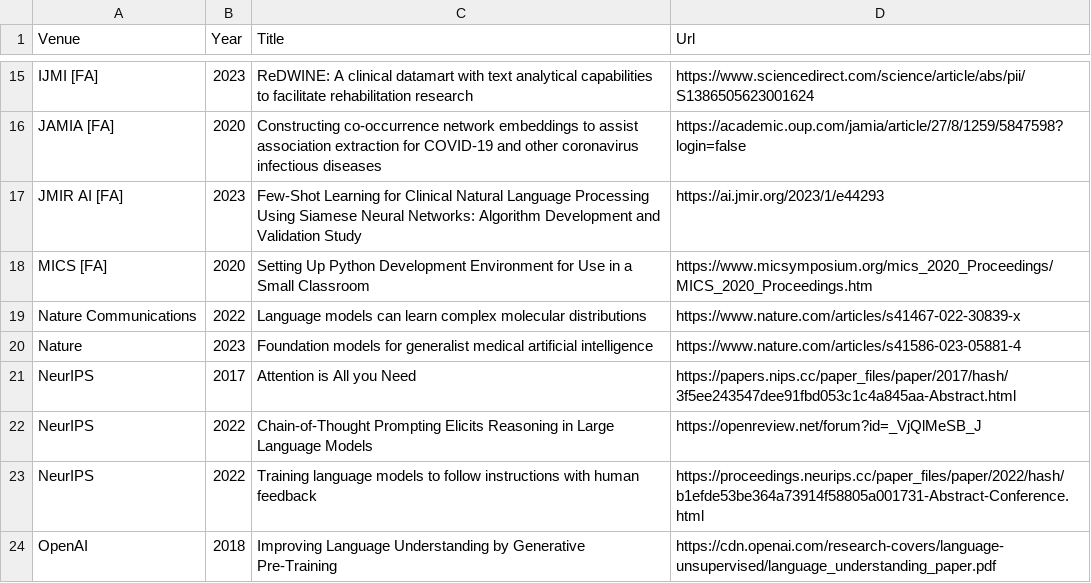
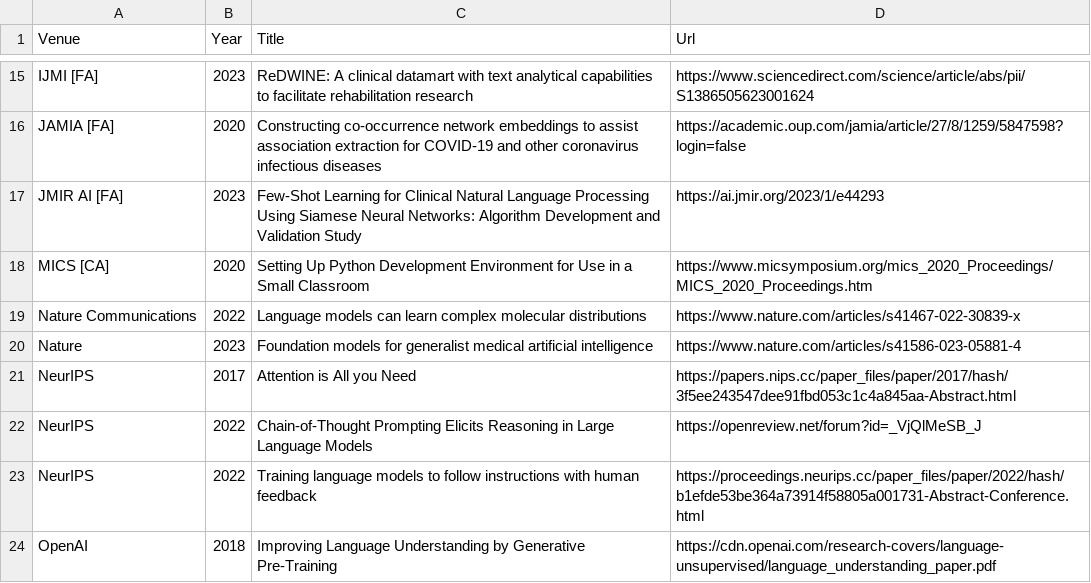
Before and after one commit to oniani/dot, a CSV file: .local/share/paper.csv, drawn as a sheet; only a part is shown, gaps mark what is left out.

Commit message:
Updates

```diff
--- a/.local/share/paper.csv
+++ b/.local/share/paper.csv
@@ -17,3 +17,3 @@ JAMIA [FA]|2020|Constructing co-occurrence network embeddings to assist associat
 JMIR AI [FA]|2023|Few-Shot Learning for Clinical Natural Language Processing Using Siamese Neural Networks: Algorithm Development and Validation Study|https://ai.jmir.org/2023/1/e44293
-MICS [FA]|2020|Setting Up Python Development Environment for Use in a Small Classroom|https://www.micsymposium.org/mics_2020_Proceedings/MICS_2020_Proceedings.htm
+MICS [CA]|2020|Setting Up Python Development Environment for Use in a Small Classroom|https://www.micsymposium.org/mics_2020_Proceedings/MICS_2020_Proceedings.htm
 Nature Communications|2022|Language models can learn complex molecular distributions|https://www.nature.com/articles/s41467-022-30839-x
```
